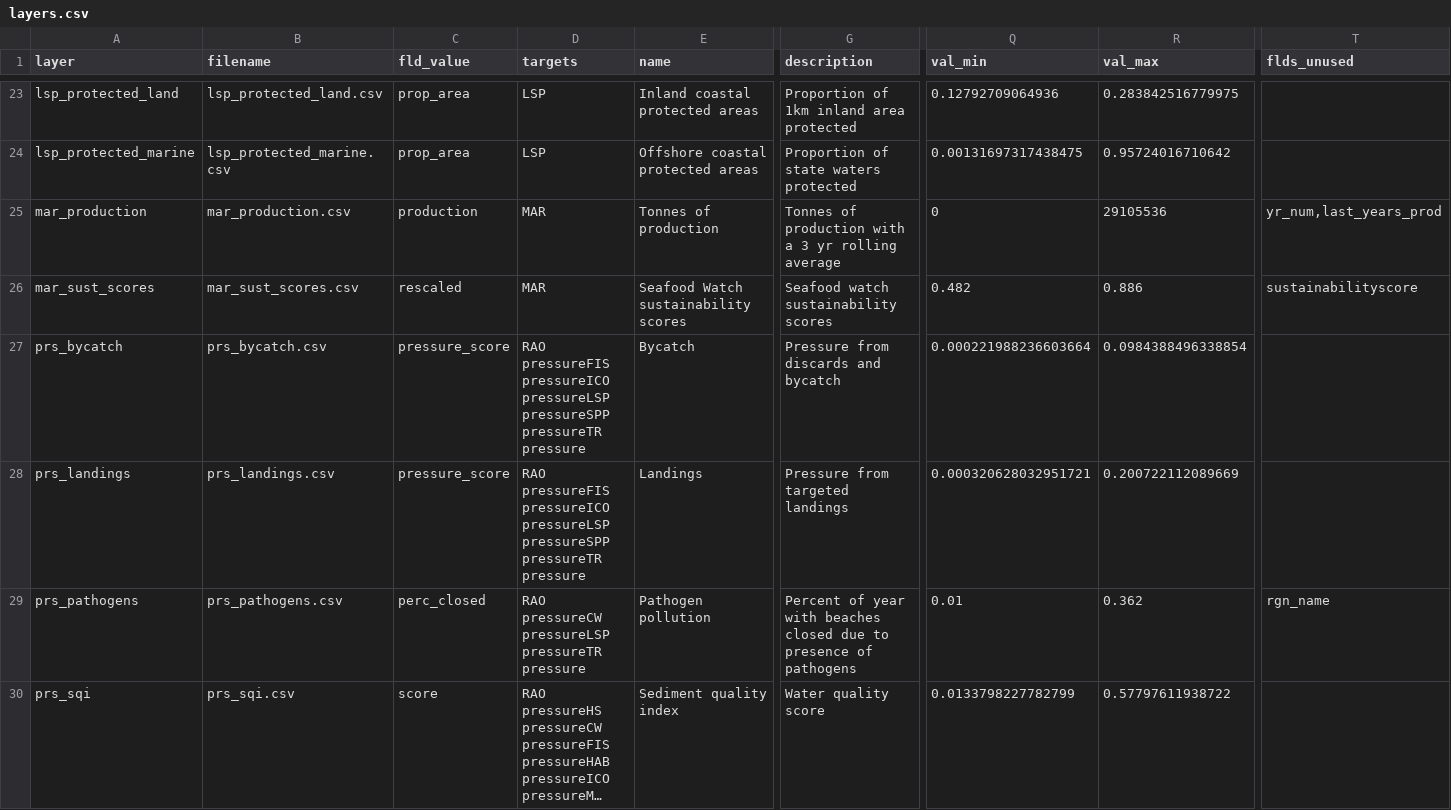
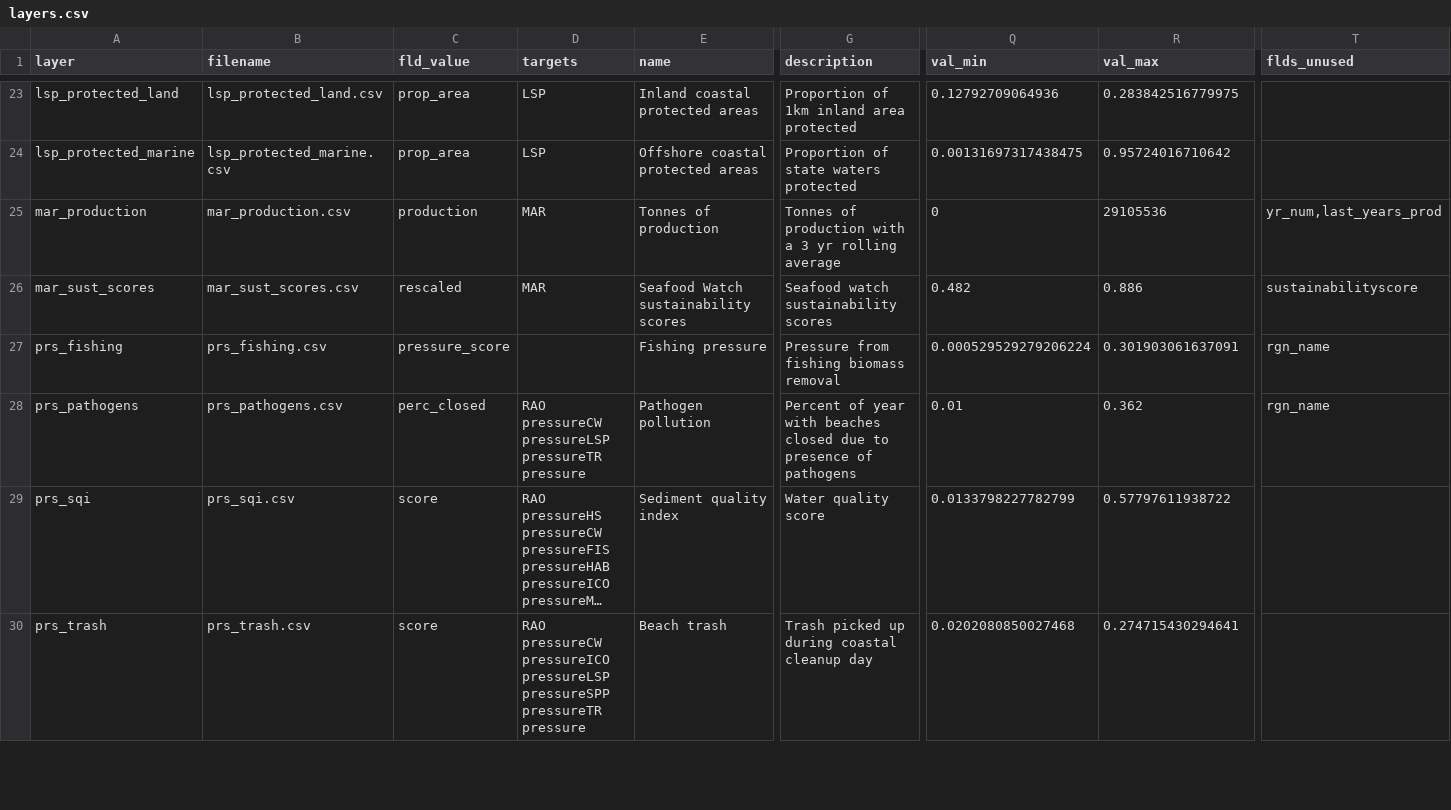
Before and after one commit to OHI-Northeast/ne-scores, a CSV file: region/layers.csv, drawn as a sheet; only a part is shown, gaps mark what is left out; the shorter side is filled out with more unchanged rows; long unchanged cells end in …; removed rows and columns are numbered as before the commit, all else as after; rows hold the shown columns only; the diff names each change by its address in the sheet, - before the commit and + after, or states it on an @@ line.

Commit message:
reran with fishing pressure as a single layer

```diff
--- a/region/layers.csv
+++ b/region/layers.csv
-row 27: prs_bycatch | prs_bycatch.csv | pressure_score | RAO pressureFIS pressureICO pressureLSP pressureSPP pressureTR pressure | Bycatch | Pressure from discards and bycatch | 0.000221988236603664 | 0.0984388496338854
-A27 (layer): prs_landings
+A27 (layer): prs_fishing
-B27 (filename): prs_landings.csv
+B27 (filename): prs_fishing.csv
-D27 (targets): RAO pressureFIS pressureICO pressureLSP pressureSPP pressureTR pressure
+D27 (targets): (empty)
-E27 (name): Landings
+E27 (name): Fishing pressure
-G27 (description): Pressure from targeted landings
+G27 (description): Pressure from fishing biomass removal
-Q27 (val_min): 0.000320628032951721
+Q27 (val_min): 0.000529529279206224
-R27 (val_max): 0.200722112089669
+R27 (val_max): 0.301903061637091
-T27 (flds_unused): (empty)
+T27 (flds_unused): rgn_name
```
Also changed, not shown: region/conf/pressure_categories.csv, region/conf/pressures_matrix.csv, 7 other files.
